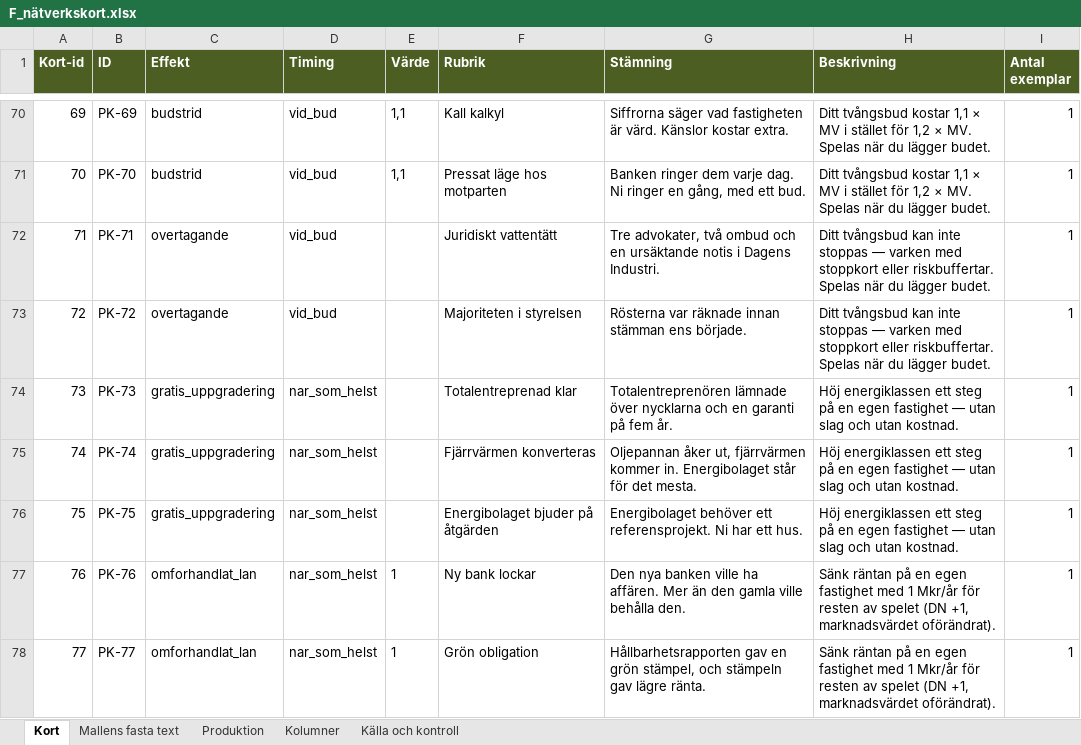
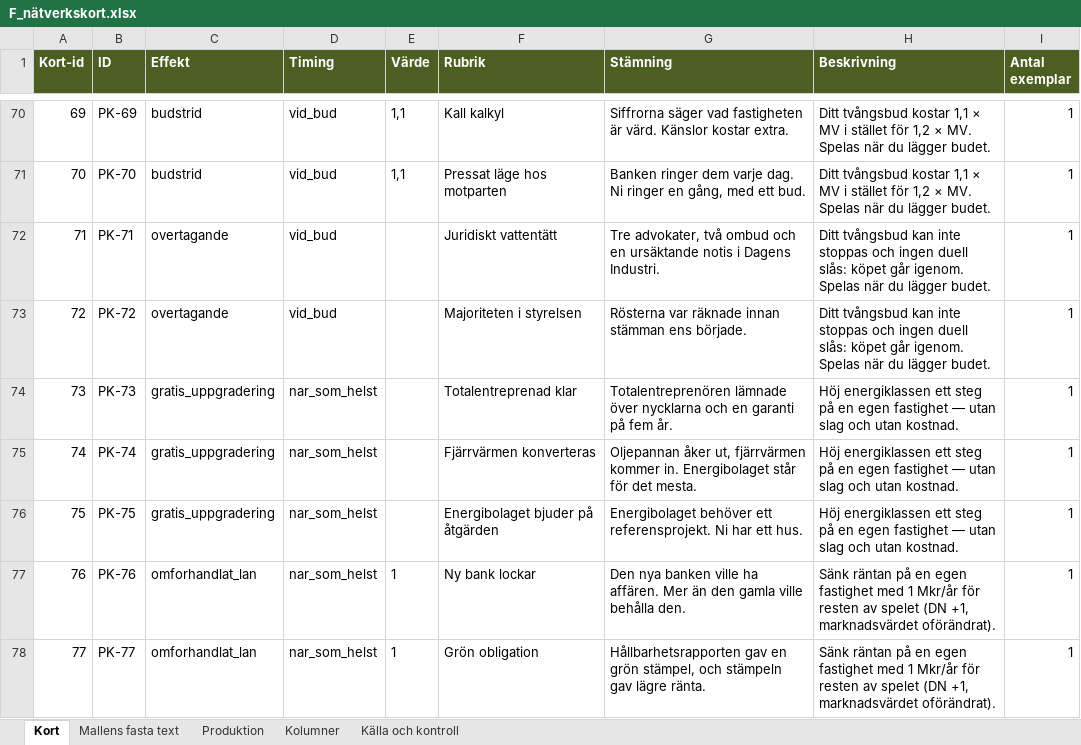
Before and after one commit to Knixlas/PMOPOLY, an Excel workbook: kortdata/F_nätverkskort.xlsx, sheet Kort, drawn as a sheet; only a part is shown, gaps mark what is left out; values as stored, in another font and other column widths than the file's, no borders; the diff names each change by its address in the sheet, - before the commit and + after, or states it on an @@ line.

```diff
--- a/kortdata/F_nätverkskort.xlsx (sheet Kort)
+++ b/kortdata/F_nätverkskort.xlsx (sheet Kort)
-H72:H73 (Beskrivning): …inte stoppas — varken med stoppkort eller riskbuffertar. Spelas när…
+H72:H73 (Beskrivning): …inte stoppas och ingen duell slås: köpet går igenom. Spelas när…
```
Also changed, not shown: kortdata/F_DD.xlsx, kortdata/F_FC.xlsx, 7 other files.
